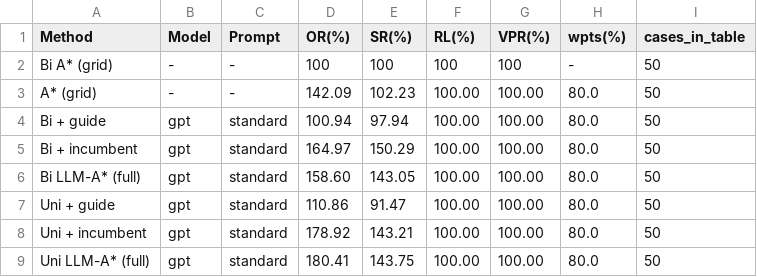
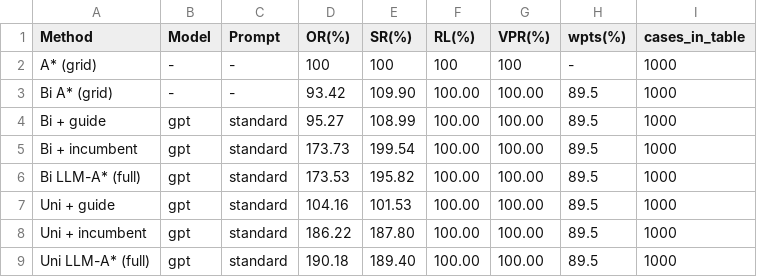
Before and after one commit to alex347a/AI_project, a CSV file: results_bi/table_bidirectional.csv, drawn as a sheet.

Commit message:
Testing 1000 cases done with our improvements

```diff
--- a/results_bi/table_bidirectional.csv
+++ b/results_bi/table_bidirectional.csv
@@ -1,9 +1,9 @@
 Method,Model,Prompt,OR(%),SR(%),RL(%),VPR(%),wpts(%),cases_in_table
-Bi A* (grid),-,-,100,100,100,100,-,50
-A* (grid),-,-,142.09,102.23,100.00,100.00,80.0,50
-Bi + guide,gpt,standard,100.94,97.94,100.00,100.00,80.0,50
-Bi + incumbent,gpt,standard,164.97,150.29,100.00,100.00,80.0,50
-Bi LLM-A* (full),gpt,standard,158.60,143.05,100.00,100.00,80.0,50
-Uni + guide,gpt,standard,110.86,91.47,100.00,100.00,80.0,50
-Uni + incumbent,gpt,standard,178.92,143.21,100.00,100.00,80.0,50
-Uni LLM-A* (full),gpt,standard,180.41,143.75,100.00,100.00,80.0,50
+A* (grid),-,-,100,100,100,100,-,1000
+Bi A* (grid),-,-,93.42,109.90,100.00,100.00,89.5,1000
+Bi + guide,gpt,standard,95.27,108.99,100.00,100.00,89.5,1000
+Bi + incumbent,gpt,standard,173.73,199.54,100.00,100.00,89.5,1000
+Bi LLM-A* (full),gpt,standard,173.53,195.82,100.00,100.00,89.5,1000
+Uni + guide,gpt,standard,104.16,101.53,100.00,100.00,89.5,1000
+Uni + incumbent,gpt,standard,186.22,187.80,100.00,100.00,89.5,1000
+Uni LLM-A* (full),gpt,standard,190.18,189.40,100.00,100.00,89.5,1000
```
Also changed, not shown: 6 other files.
